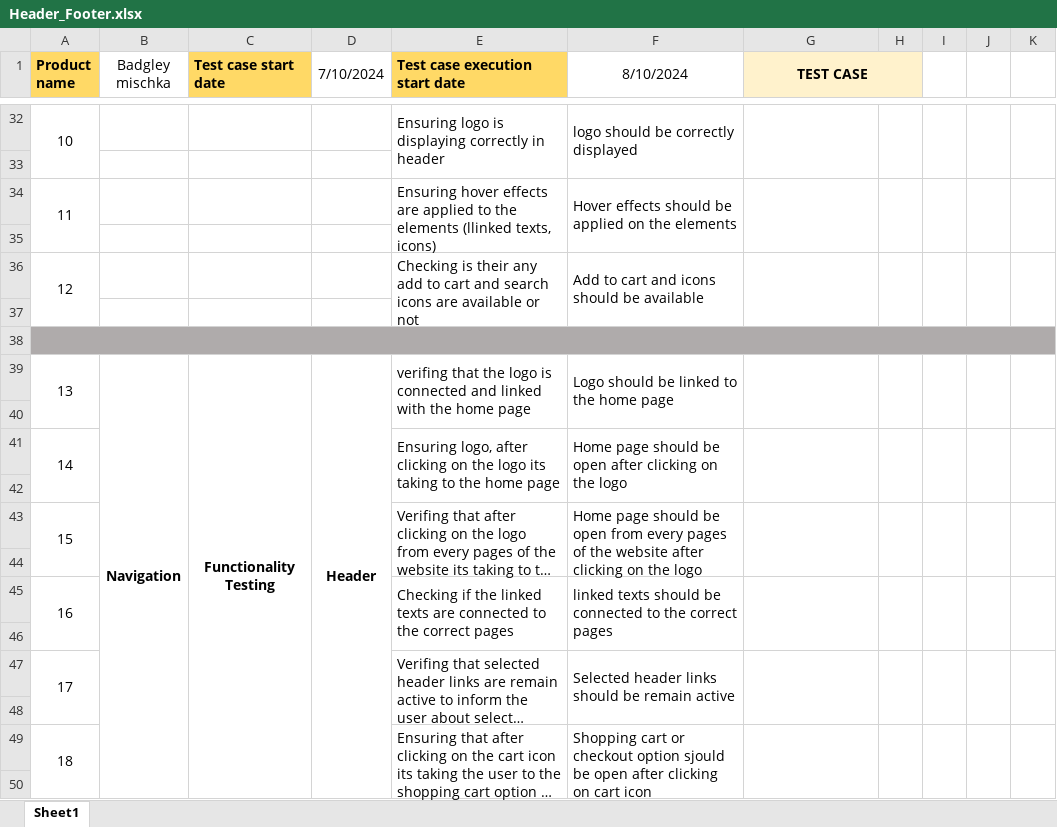
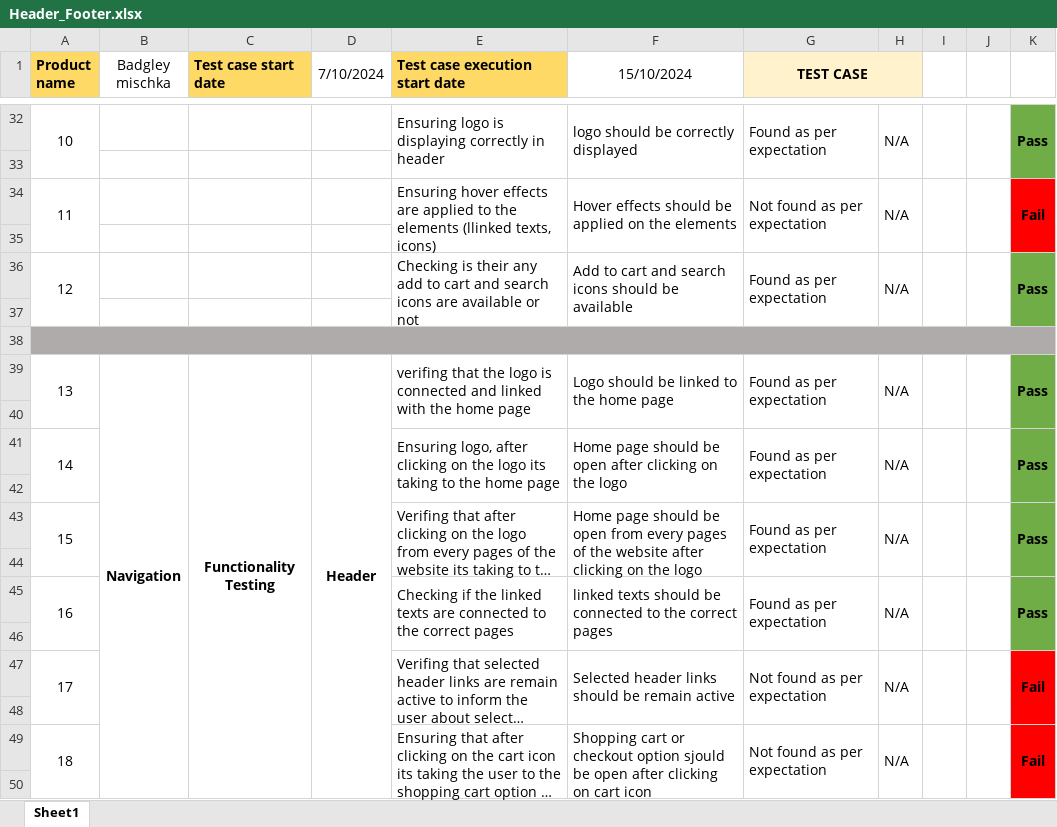
Before and after one commit to Rafiuzzaman59/Manual-Testing_Ecommerce-Project, an Excel workbook: Header_Footer.xlsx, sheet Sheet1, drawn as a sheet; only a part is shown, gaps mark what is left out; long unchanged cells end in …; values as stored, in another font and other column widths than the file's, no borders; the diff covers the shown part only; the diff names each change by its address in the sheet, - before the commit and + after, or states it on an @@ line.

Commit message:
New updated excel sheet

```diff
--- a/Header_Footer.xlsx (sheet Sheet1)
+++ b/Header_Footer.xlsx (sheet Sheet1)
-F1: 8/10/2024
+F1: 15/10/2024
-G32 (TEST CASE): (empty)
+G32 (TEST CASE): Found as per expectation
-H32: (empty)
+H32: N/A
-K32:K33 fill: none
+K32:K33 fill: #70AD47
-K32: (empty)
+K32: Pass
-G34 (TEST CASE): (empty)
+G34 (TEST CASE): Not found as per expectation
-H34: (empty)
+H34: N/A
-K34: (empty)
+K34: Fail
-K34:K35 fill: none
+K34:K35 fill: #FF0000
-F36 (15/10/2024): Add to cart and icons should be available
+F36 (15/10/2024): Add to cart and search icons should be available
-G36 (TEST CASE): (empty)
+G36 (TEST CASE): Found as per expectation
-H36: (empty)
+H36: N/A
-K36: (empty)
+K36: Pass
-K36:K37 fill: none
+K36:K37 fill: #70AD47
-G39 (TEST CASE): (empty)
+G39 (TEST CASE): Found as per expectation
-H39: (empty)
+H39: N/A
-K39: (empty)
+K39: Pass
-K39:K46 fill: none
+K39:K46 fill: #70AD47
-G41 (TEST CASE): (empty)
+G41 (TEST CASE): Found as per expectation
-H41: (empty)
+H41: N/A
-K41: (empty)
+K41: Pass
-G43 (TEST CASE): (empty)
+G43 (TEST CASE): Found as per expectation
-H43: (empty)
+H43: N/A
-K43: (empty)
+K43: Pass
-G45 (TEST CASE): (empty)
+G45 (TEST CASE): Found as per expectation
-H45: (empty)
+H45: N/A
-K45: (empty)
+K45: Pass
-G47 (TEST CASE): (empty)
+G47 (TEST CASE): Not found as per expectation
-H47: (empty)
+H47: N/A
-K47: (empty)
+K47: Fail
-K47:K50 fill: none
+K47:K50 fill: #FF0000
-G49 (TEST CASE): (empty)
+G49 (TEST CASE): Not found as per expectation
-H49: (empty)
+H49: N/A
-K49: (empty)
+K49: Fail
```
Also changed, not shown: 100 edited cells and cell formats elsewhere in this sheet.
